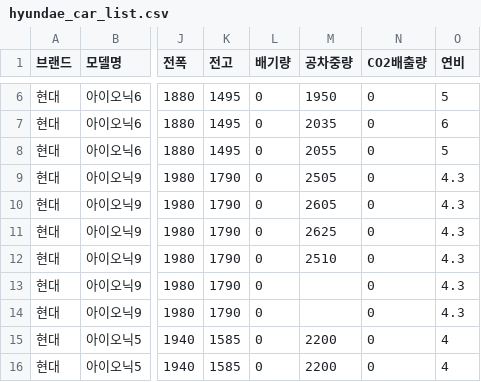
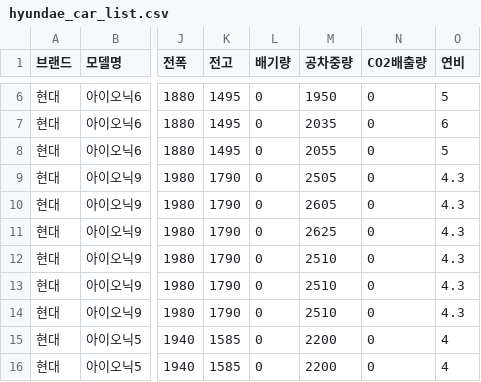
Before and after one commit to CodeWorks-hi/main-project, a CSV file: data/hyundae_car_list.csv, drawn as a sheet; only a part is shown, gaps mark what is left out; the diff names each change by its address in the sheet, - before the commit and + after, or states it on an @@ line.

```diff
--- a/data/hyundae_car_list.csv
+++ b/data/hyundae_car_list.csv
-M13:M14 (공차중량): (empty)
+M13:M14 (공차중량): 2510
```
Also changed, not shown: 10 other files.
